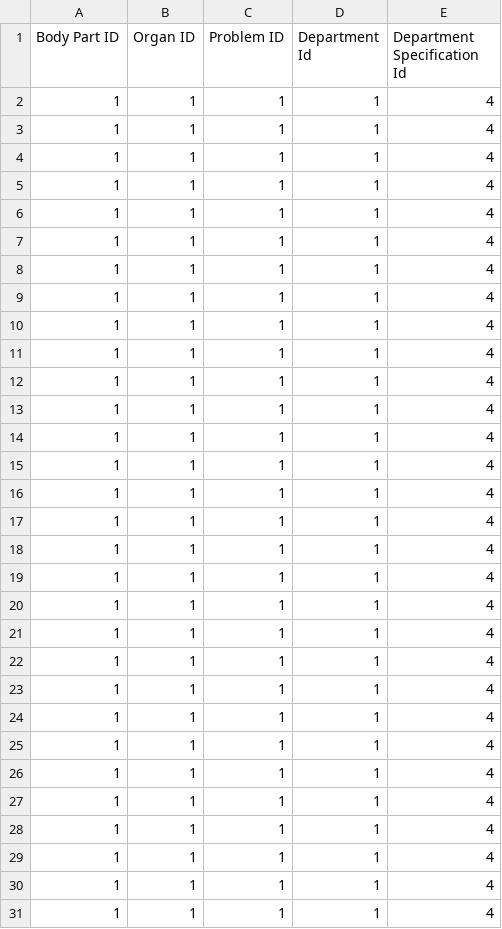
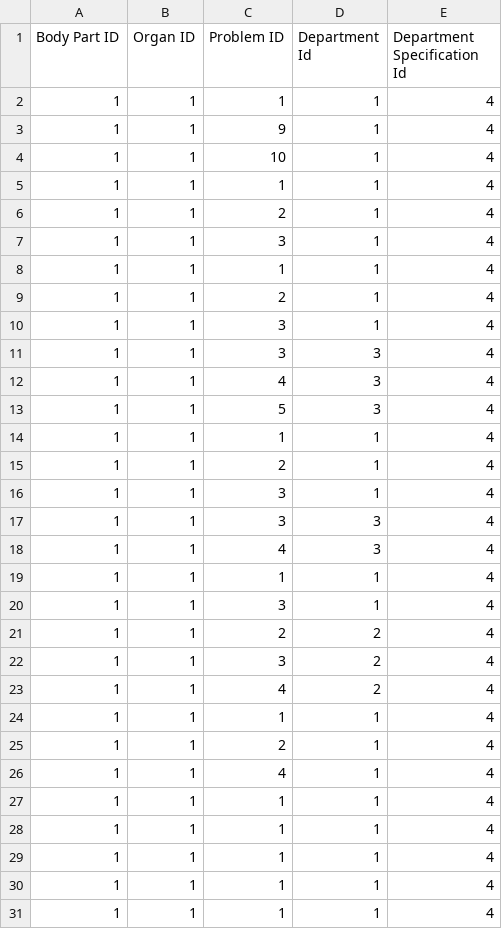
Before and after one commit to Shiftgithub/Doctor-Book, a CSV file: media/uploads/dataset/prediction_data.csv, drawn as a sheet; only a part is shown; the shorter side is filled out with more unchanged rows; the diff names each change by its address in the sheet, - before the commit and + after, or states it on an @@ line.

```diff
--- a/media/uploads/dataset/prediction_data.csv
+++ b/media/uploads/dataset/prediction_data.csv
+row 3: 1 | 1 | 9 | 1 | 4
+row 4: 1 | 1 | 10 | 1 | 4
+row 5: 1 | 1 | 1 | 1 | 4
+row 6: 1 | 1 | 2 | 1 | 4
+row 7: 1 | 1 | 3 | 1 | 4
+row 8: 1 | 1 | 1 | 1 | 4
+row 9: 1 | 1 | 2 | 1 | 4
+row 10: 1 | 1 | 3 | 1 | 4
+row 11: 1 | 1 | 3 | 3 | 4
+row 12: 1 | 1 | 4 | 3 | 4
+row 13: 1 | 1 | 5 | 3 | 4
+row 14: 1 | 1 | 1 | 1 | 4
+row 15: 1 | 1 | 2 | 1 | 4
+row 16: 1 | 1 | 3 | 1 | 4
+row 17: 1 | 1 | 3 | 3 | 4
+row 18: 1 | 1 | 4 | 3 | 4
+row 19: 1 | 1 | 1 | 1 | 4
+row 20: 1 | 1 | 3 | 1 | 4
+row 21: 1 | 1 | 2 | 2 | 4
+row 22: 1 | 1 | 3 | 2 | 4
+row 23: 1 | 1 | 4 | 2 | 4
+row 24: 1 | 1 | 1 | 1 | 4
+row 25: 1 | 1 | 2 | 1 | 4
+row 26: 1 | 1 | 4 | 1 | 4
+row 27: 1 | 1 | 1 | 1 | 4
```
Also changed, not shown: 32 other files.
